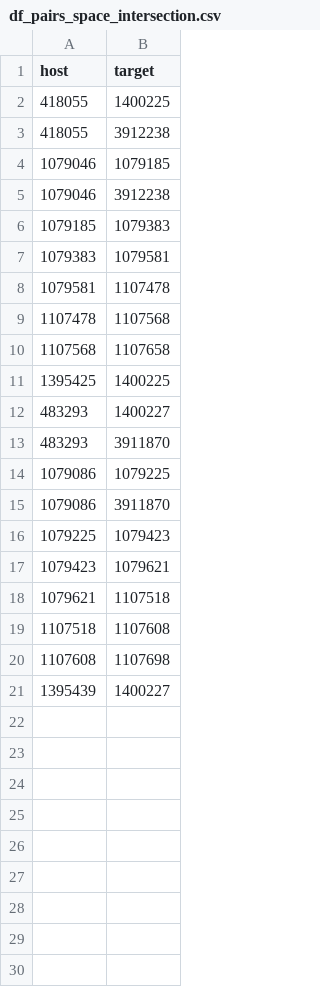
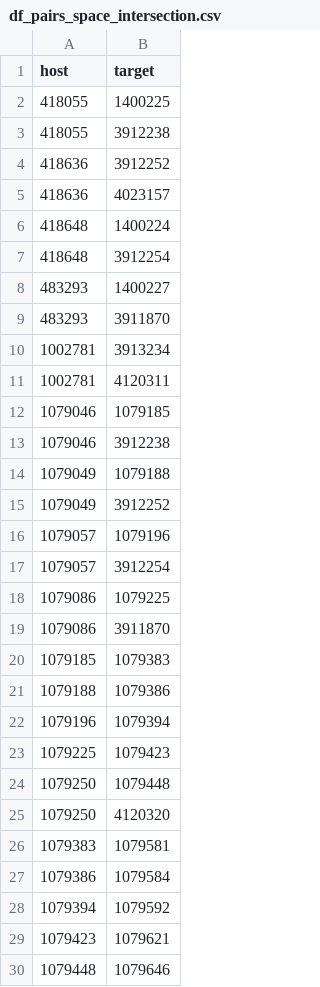
Before and after one commit to Jaaaaabin/enrichGraph, a CSV file: res/df_pairs_space_intersection.csv, drawn as a sheet; only a part is shown; the shorter side is filled out with more unchanged rows; the diff covers the shown part only.

```diff
--- a/res/df_pairs_space_intersection.csv
+++ b/res/df_pairs_space_intersection.csv
@@ -3,15 +3,28 @@ host,target
 418055,3912238
+418636,3912252
+418636,4023157
+418648,1400224
+418648,3912254
+483293,1400227
+483293,3911870
+1002781,3913234
+1002781,4120311
 1079046,1079185
 1079046,3912238
-1079185,1079383
-1079383,1079581
-1079581,1107478
-1107478,1107568
-1107568,1107658
-1395425,1400225
-483293,1400227
-483293,3911870
+1079049,1079188
+1079049,3912252
+1079057,1079196
+1079057,3912254
 1079086,1079225
 1079086,3911870
+1079185,1079383
+1079188,1079386
+1079196,1079394
 1079225,1079423
+1079250,1079448
+1079250,4120320
+1079383,1079581
+1079386,1079584
+1079394,1079592
 1079423,1079621
+1079448,1079646
```
Also changed, not shown: 23 added rows elsewhere in this file, res/df_pairs_space_intersection_to_wall.csv, res/df_pairs_space_intersection_to_wall_to_opening.csv, 13 other files.
